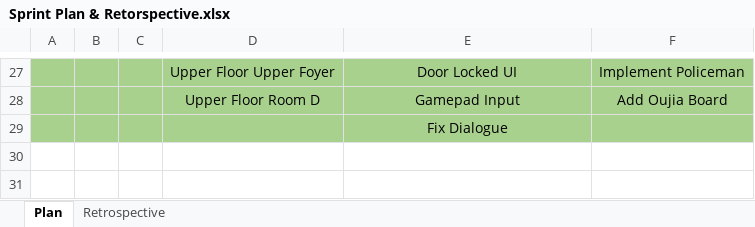
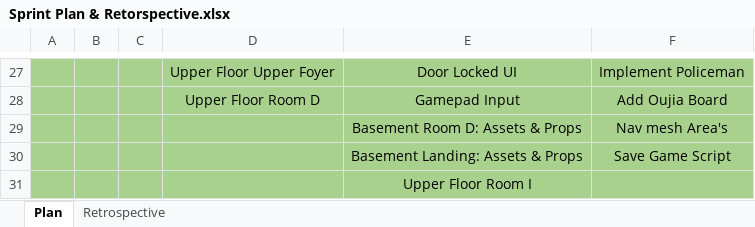
Before and after one commit to DevJUK/SWEG-MT-Project-PT2, an Excel workbook: Documents/Agile Documents/Sprint Plan & Retorspective.xlsx, sheet Plan, drawn as a sheet; only a part is shown, gaps mark what is left out; values as stored, in another font and other column widths than the file's, no borders; addresses are those after the commit; the diff names each change by its address in the sheet, - before the commit and + after, or states it on an @@ line.

```diff
--- a/Documents/Agile Documents/Sprint Plan & Retorspective.xlsx (sheet Plan)
+++ b/Documents/Agile Documents/Sprint Plan & Retorspective.xlsx (sheet Plan)
+row 29:  |  |  |  | Basement Room D: Assets & Props | Nav mesh Area's
+row 30:  |  |  |  | Basement Landing: Assets & Props | Save Game Script
-E31: Fix Dialogue
+E31: Upper Floor Room I
```
Also changed, not shown: Documents/Agile Documents/Burndown Charts/Burndown - Sprint 4.xlsx, 13 other files.
